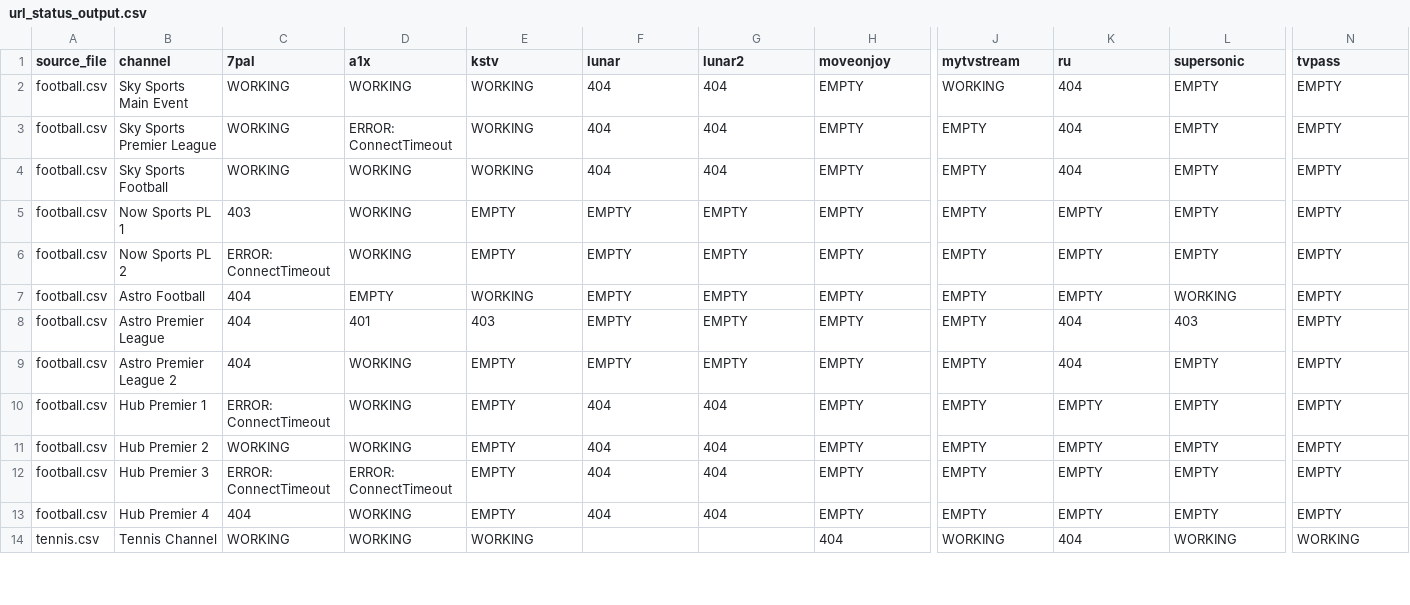
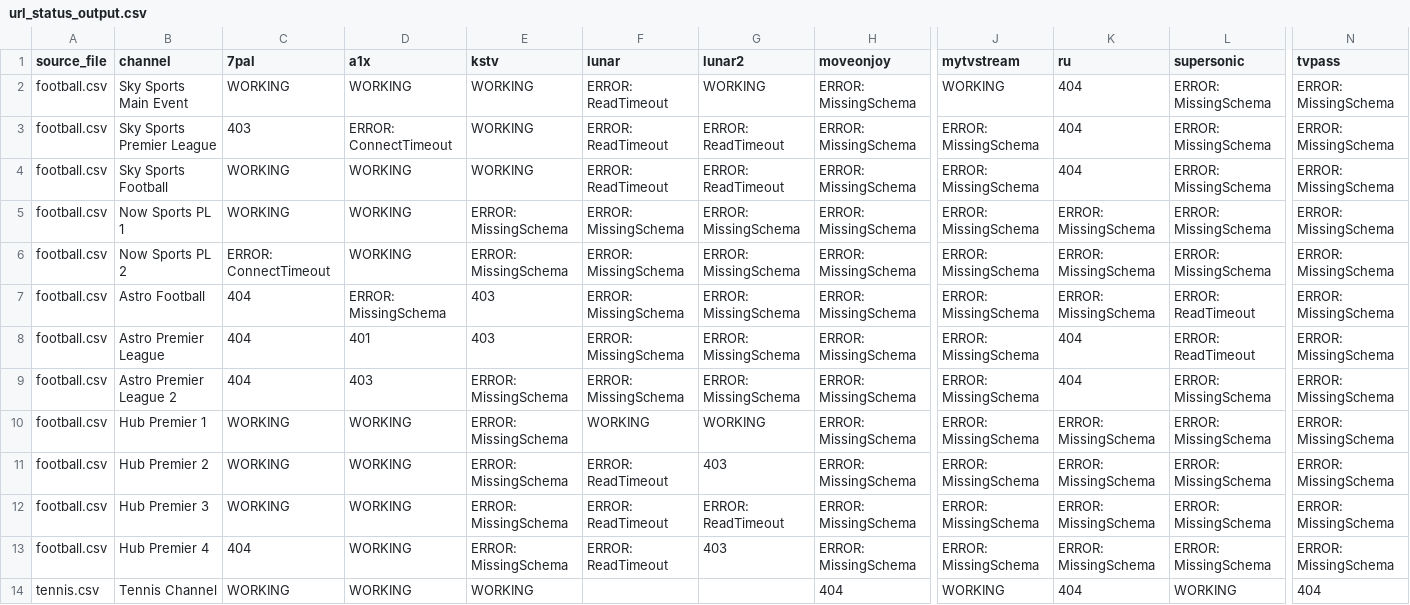
Before and after one commit to lamtung16/iptv, a CSV file: url_status_output.csv, drawn as a sheet; only a part is shown, gaps mark what is left out; the diff covers the shown part only; the diff names each change by its address in the sheet, - before the commit and + after, or states it on an @@ line.

```diff
--- a/url_status_output.csv
+++ b/url_status_output.csv
-F2:F4 (lunar): 404
+F2:F4 (lunar): ERROR: ReadTimeout
-G2 (lunar2): 404
+G2 (lunar2): WORKING
-H2:H13 (moveonjoy): EMPTY
+H2:H13 (moveonjoy): ERROR: MissingSchema
-L2:L6 (supersonic): EMPTY
+L2:L6 (supersonic): ERROR: MissingSchema
-N2:N13 (tvpass): EMPTY
+N2:N13 (tvpass): ERROR: MissingSchema
-C3 (7pal): WORKING
+C3 (7pal): 403
-G3:G4 (lunar2): 404
+G3:G4 (lunar2): ERROR: ReadTimeout
-J3:J13 (mytvstream): EMPTY
+J3:J13 (mytvstream): ERROR: MissingSchema
-C5 (7pal): 403
+C5 (7pal): WORKING
-E5:E6 (kstv): EMPTY
+E5:E6 (kstv): ERROR: MissingSchema
-F5:F9 (lunar): EMPTY
+F5:F9 (lunar): ERROR: MissingSchema
-G5:G9 (lunar2): EMPTY
+G5:G9 (lunar2): ERROR: MissingSchema
-K5:K7 (ru): EMPTY
+K5:K7 (ru): ERROR: MissingSchema
-D7 (a1x): EMPTY
+D7 (a1x): ERROR: MissingSchema
-E7 (kstv): WORKING
+E7 (kstv): 403
-L7 (supersonic): WORKING
+L7 (supersonic): ERROR: ReadTimeout
-L8 (supersonic): 403
+L8 (supersonic): ERROR: ReadTimeout
-D9 (a1x): WORKING
+D9 (a1x): 403
-E9:E13 (kstv): EMPTY
+E9:E13 (kstv): ERROR: MissingSchema
-L9:L13 (supersonic): EMPTY
+L9:L13 (supersonic): ERROR: MissingSchema
-C10 (7pal): ERROR: ConnectTimeout
+C10 (7pal): WORKING
-F10 (lunar): 404
+F10 (lunar): WORKING
-G10 (lunar2): 404
+G10 (lunar2): WORKING
-K10:K13 (ru): EMPTY
+K10:K13 (ru): ERROR: MissingSchema
-F11:F13 (lunar): 404
+F11:F13 (lunar): ERROR: ReadTimeout
-G11 (lunar2): 404
+G11 (lunar2): 403
-C12 (7pal): ERROR: ConnectTimeout
+C12 (7pal): WORKING
-D12 (a1x): ERROR: ConnectTimeout
+D12 (a1x): WORKING
-G12 (lunar2): 404
+G12 (lunar2): ERROR: ReadTimeout
-G13 (lunar2): 404
+G13 (lunar2): 403
-N14 (tvpass): WORKING
+N14 (tvpass): 404
```
Also changed, not shown: 53 edited cells elsewhere in this file, football.csv, 2 other files.
